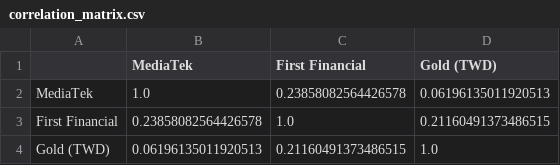
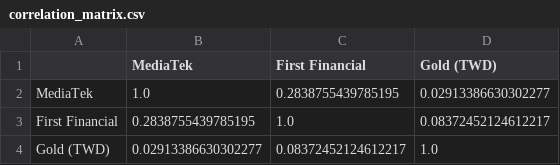
Before and after one commit to ChiJiun/corporate-finance, a CSV file: efficient-frontier/outputs/correlation_matrix.csv, drawn as a sheet.

```diff
--- a/efficient-frontier/outputs/correlation_matrix.csv
+++ b/efficient-frontier/outputs/correlation_matrix.csv
@@ -1,4 +1,4 @@
 ,MediaTek,First Financial,Gold (TWD)
-MediaTek,1.0,0.23858082564426578,0.06196135011920513
-First Financial,0.23858082564426578,1.0,0.21160491373486515
-Gold (TWD),0.06196135011920513,0.21160491373486515,1.0
+MediaTek,1.0,0.2838755439785195,0.02913386630302277
+First Financial,0.2838755439785195,1.0,0.08372452124612217
+Gold (TWD),0.02913386630302277,0.08372452124612217,1.0
```
Also changed, not shown: efficient-frontier/outputs/annualized_covariance_matrix.csv, efficient-frontier/outputs/efficient_frontier.csv, 11 other files.
